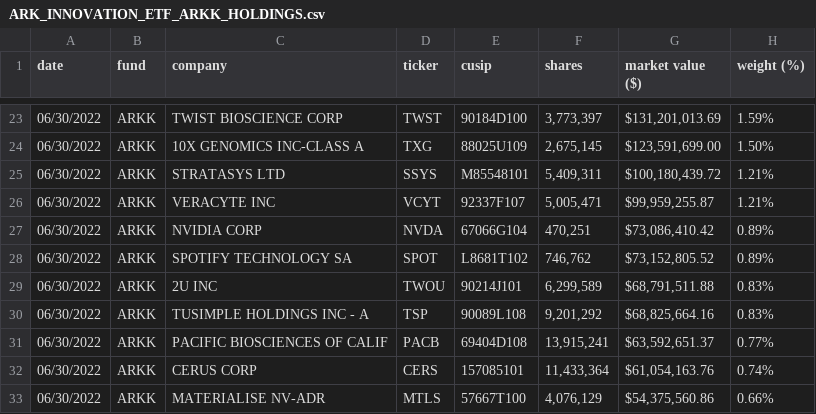
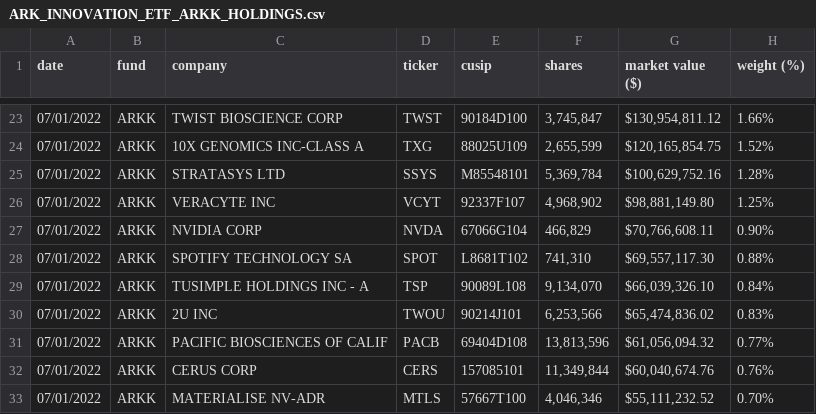
Before and after one commit to tsekityam/ark-funds-flat-data, a CSV file: raw/ARK_INNOVATION_ETF_ARKK_HOLDINGS.csv, drawn as a sheet; only a part is shown, gaps mark what is left out; the diff covers the shown part only.

Commit message:
Flat: latest data (2022-07-02T00:22:54.401Z) {   "date": "2022-07-02T00:22:54.401Z",   "files": [     {       "name": "ARK_INNOVATION_ETF_ARKK_HOLDINGS.csv",       "deltaBytes": 0,       "source": "https://ark-funds.com/wp-content/uploads/funds-etf-csv/ARK_INNOVATION_ETF_ARKK_HOLDINGS.csv"     },     {       "name": "raw/ARK_INNOVATION_ETF_ARKK_HOLDINGS.csv",       "deltaBytes": 0,       "source": "https://ark-funds.com/wp-content/uploads/funds-etf-csv/ARK_INNOVATION_ETF_ARKK_HOLDINGS.csv"     },     {       "name": "ARK_TRANSPARENCY_ETF_CTRU_HOLDINGS.csv",       "deltaBytes": 38,       "source": "https://ark-funds.com/wp-content/uploads/funds-etf-csv/ARK_TRANSPARENCY_ETF_CTRU_HOLDINGS.csv"     },     {       "name": "raw/ARK_TRANSPARENCY_ETF_CTRU_HOLDINGS.csv",       "deltaBytes": 40,       "source": "https://ark-funds.com/wp-content/uploads/funds-etf-csv/ARK_TRANSPARENCY_ETF_CTRU_HOLDINGS.csv"     }   ] }

```diff
--- a/raw/ARK_INNOVATION_ETF_ARKK_HOLDINGS.csv
+++ b/raw/ARK_INNOVATION_ETF_ARKK_HOLDINGS.csv
@@ -23,11 +23,11 @@ date,fund,company,ticker,cusip,shares,"market value ($)","weight (%)"
-06/30/2022,ARKK,"TWIST BIOSCIENCE CORP",TWST,90184D100,"3,773,397","$131,201,013.69",1.59%
-06/30/2022,ARKK,"10X GENOMICS INC-CLASS A",TXG,88025U109,"2,675,145","$123,591,699.00",1.50%
-06/30/2022,ARKK,"STRATASYS LTD",SSYS,M85548101,"5,409,311","$100,180,439.72",1.21%
-06/30/2022,ARKK,"VERACYTE INC",VCYT,92337F107,"5,005,471","$99,959,255.87",1.21%
-06/30/2022,ARKK,"NVIDIA CORP",NVDA,67066G104,"470,251","$73,086,410.42",0.89%
-06/30/2022,ARKK,"SPOTIFY TECHNOLOGY SA",SPOT,L8681T102,"746,762","$73,152,805.52",0.89%
-06/30/2022,ARKK,"2U INC",TWOU,90214J101,"6,299,589","$68,791,511.88",0.83%
-06/30/2022,ARKK,"TUSIMPLE HOLDINGS INC - A",TSP,90089L108,"9,201,292","$68,825,664.16",0.83%
-06/30/2022,ARKK,"PACIFIC BIOSCIENCES OF CALIF",PACB,69404D108,"13,915,241","$63,592,651.37",0.77%
-06/30/2022,ARKK,"CERUS CORP",CERS,157085101,"11,433,364","$61,054,163.76",0.74%
-06/30/2022,ARKK,"MATERIALISE NV-ADR",MTLS,57667T100,"4,076,129","$54,375,560.86",0.66%
+07/01/2022,ARKK,"TWIST BIOSCIENCE CORP",TWST,90184D100,"3,745,847","$130,954,811.12",1.66%
+07/01/2022,ARKK,"10X GENOMICS INC-CLASS A",TXG,88025U109,"2,655,599","$120,165,854.75",1.52%
+07/01/2022,ARKK,"STRATASYS LTD",SSYS,M85548101,"5,369,784","$100,629,752.16",1.28%
+07/01/2022,ARKK,"VERACYTE INC",VCYT,92337F107,"4,968,902","$98,881,149.80",1.25%
+07/01/2022,ARKK,"NVIDIA CORP",NVDA,67066G104,"466,829","$70,766,608.11",0.90%
+07/01/2022,ARKK,"SPOTIFY TECHNOLOGY SA",SPOT,L8681T102,"741,310","$69,557,117.30",0.88%
+07/01/2022,ARKK,"TUSIMPLE HOLDINGS INC - A",TSP,90089L108,"9,134,070","$66,039,326.10",0.84%
+07/01/2022,ARKK,"2U INC",TWOU,90214J101,"6,253,566","$65,474,836.02",0.83%
+07/01/2022,ARKK,"PACIFIC BIOSCIENCES OF CALIF",PACB,69404D108,"13,813,596","$61,056,094.32",0.77%
+07/01/2022,ARKK,"CERUS CORP",CERS,157085101,"11,349,844","$60,040,674.76",0.76%
+07/01/2022,ARKK,"MATERIALISE NV-ADR",MTLS,57667T100,"4,046,346","$55,111,232.52",0.70%
```
Also changed, not shown: 1 added row, 1 removed row and 92 edited cells elsewhere in this file, ARK_INNOVATION_ETF_ARKK_HOLDINGS.csv, ARK_TRANSPARENCY_ETF_CTRU_HOLDINGS.csv, 1 other file.
